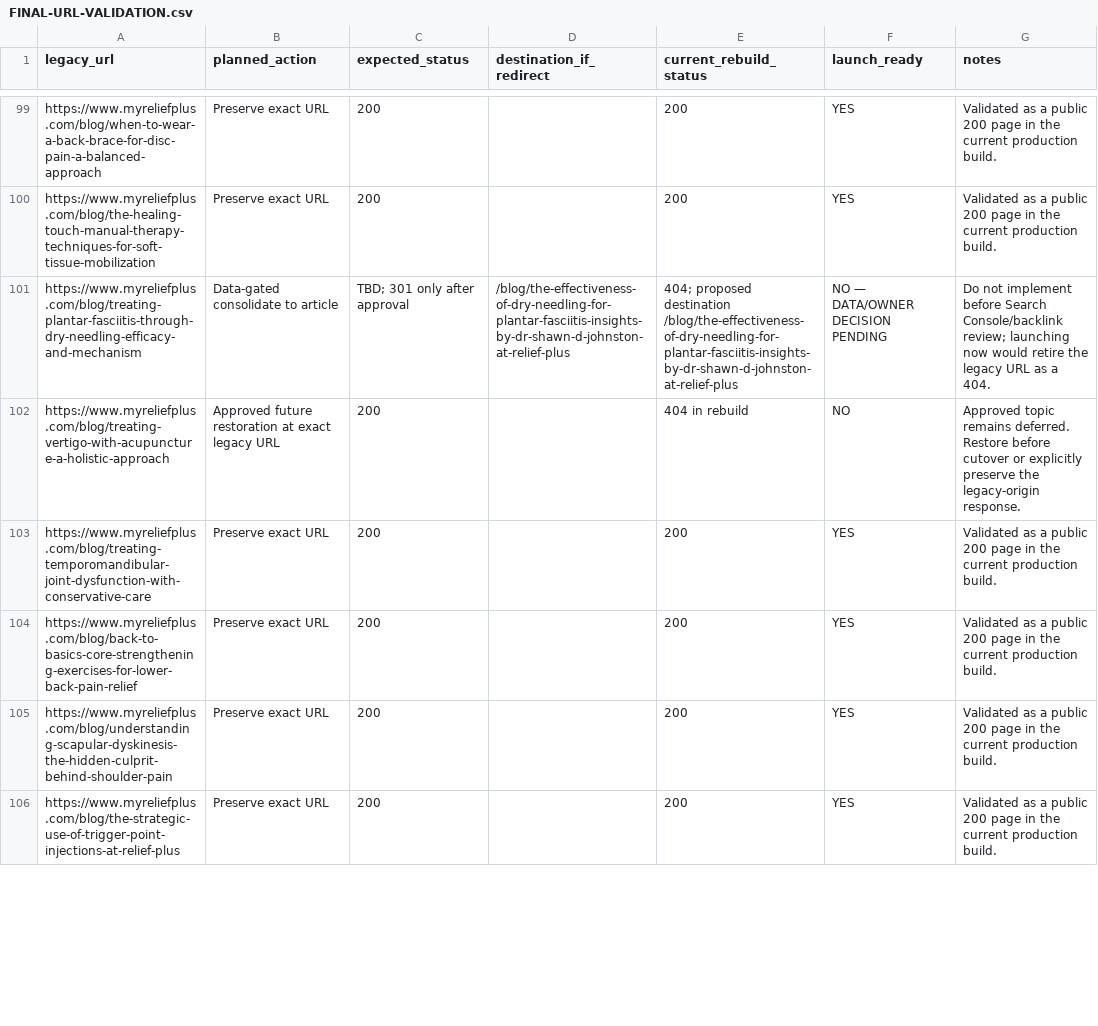
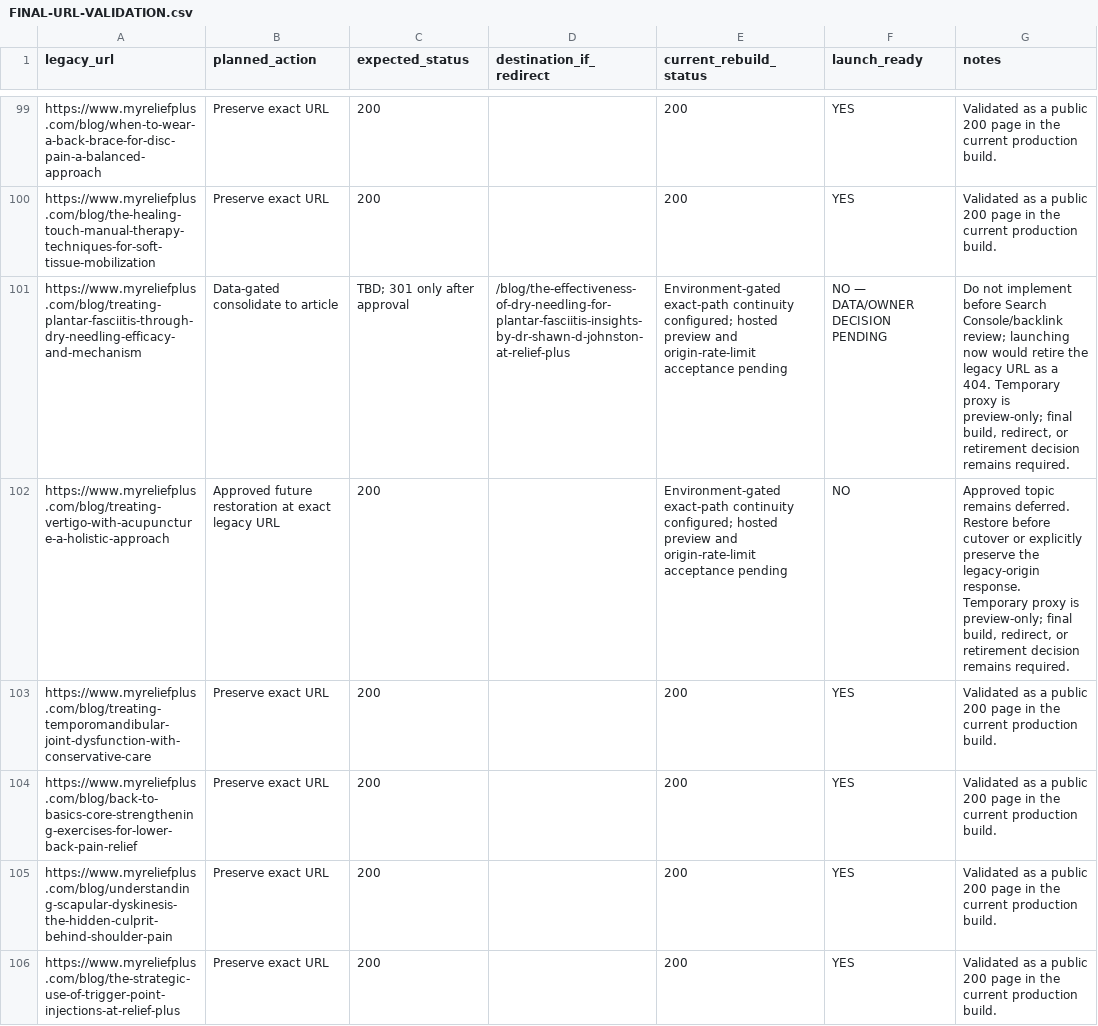
Before and after one commit to shawnjohnstondc/relief-plus-website, a CSV file: seo-planning/FINAL-URL-VALIDATION.csv, drawn as a sheet; only a part is shown, gaps mark what is left out; the diff covers the shown part only; the diff names each change by its address in the sheet, - before the commit and + after, or states it on an @@ line.

Commit message:
Plan native time card and legacy continuity

```diff
--- a/seo-planning/FINAL-URL-VALIDATION.csv
+++ b/seo-planning/FINAL-URL-VALIDATION.csv
-E101 (current_rebuild_status): 404; proposed destination /blog/the-effectiveness-of-dry-needling-for-plantar-fasciitis-insights-by-dr-shawn-d-johnston-at-relief-plus
+E101 (current_rebuild_status): Environment-gated exact-path continuity configured; hosted preview and origin-rate-limit acceptance pending
-G101 (notes): …a 404.
+G101 (notes): …a 404. Temporary proxy is preview-only; final build, redirect, or retirement decision remains required.
-E102 (current_rebuild_status): 404 in rebuild
+E102 (current_rebuild_status): Environment-gated exact-path continuity configured; hosted preview and origin-rate-limit acceptance pending
-G102 (notes): …legacy-origin response.
+G102 (notes): …legacy-origin response. Temporary proxy is preview-only; final build, redirect, or retirement decision remains required.
```
Also changed, not shown: 42 edited cells elsewhere in this file, 7 other files.
